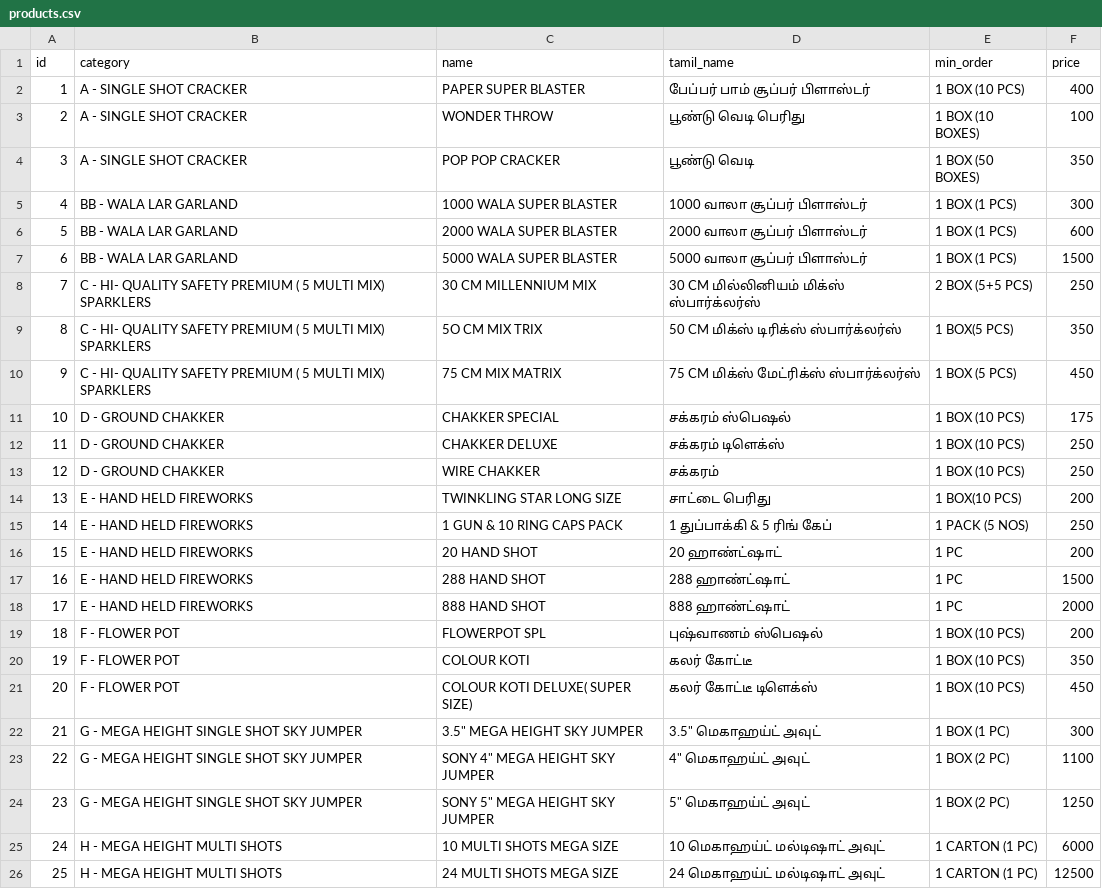
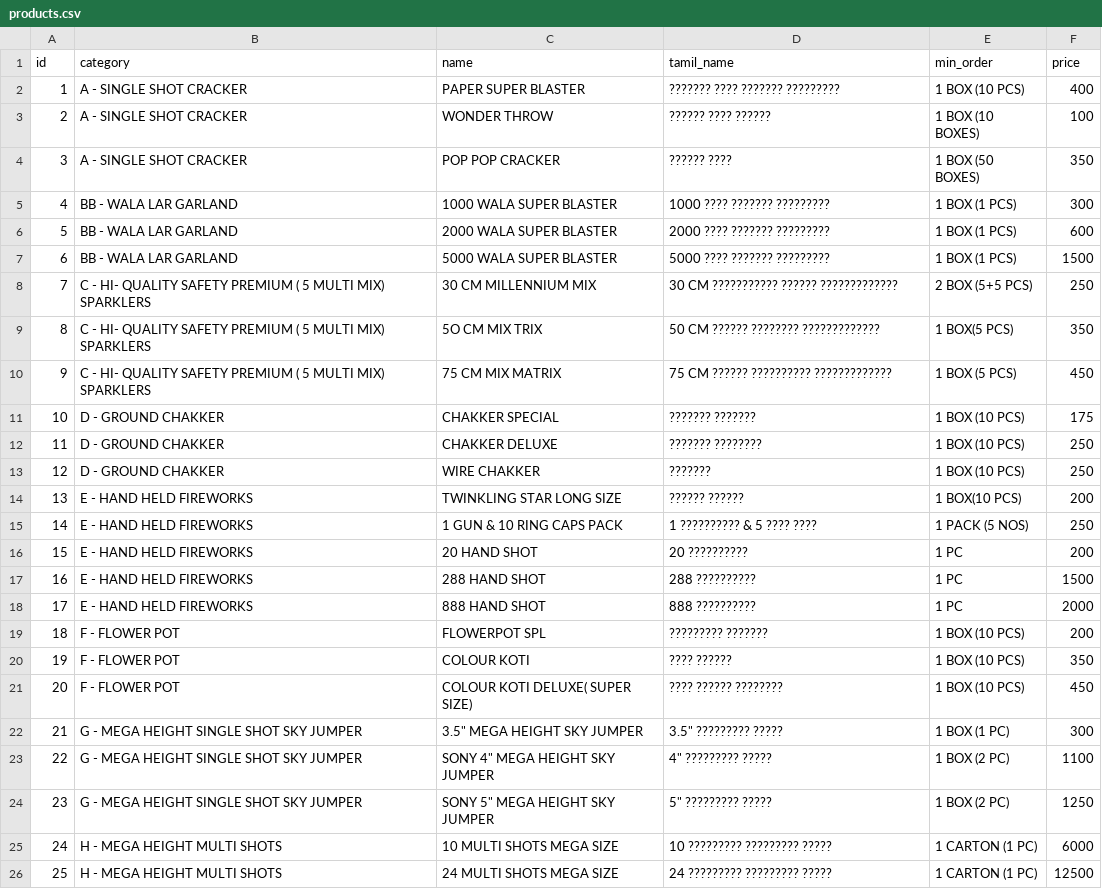
Before and after one commit to vjpyrotech/product-list, a CSV file: products.csv, drawn as a sheet.

```diff
--- a/products.csv
+++ b/products.csv
@@ -1,26 +1,26 @@
 id,category,name,tamil_name,min_order,price
-1,A - SINGLE SHOT CRACKER,PAPER SUPER BLASTER,பேப்பர் பாம் சூப்பர் பிளாஸ்டர்,1 BOX (10 PCS),400
-2,A - SINGLE SHOT CRACKER,WONDER THROW,பூண்டு வெடி பெரிது,1 BOX (10 BOXES),100
-3,A - SINGLE SHOT CRACKER,POP POP CRACKER,பூண்டு வெடி,1 BOX (50 BOXES),350
-4,BB - WALA LAR GARLAND,1000 WALA SUPER BLASTER,1000 வாலா சூப்பர் பிளாஸ்டர்,1 BOX (1 PCS),300
-5,BB - WALA LAR GARLAND,2000 WALA SUPER BLASTER,2000 வாலா சூப்பர் பிளாஸ்டர்,1 BOX (1 PCS),600
-6,BB - WALA LAR GARLAND,5000 WALA SUPER BLASTER,5000 வாலா சூப்பர் பிளாஸ்டர்,1 BOX (1 PCS),1500
-7,C - HI- QUALITY SAFETY PREMIUM ( 5 MULTI MIX) SPARKLERS,30 CM MILLENNIUM MIX,30 CM மில்லினியம் மிக்ஸ் ஸ்பார்க்லர்ஸ்,2 BOX (5+5 PCS),250
-8,C - HI- QUALITY SAFETY PREMIUM ( 5 MULTI MIX) SPARKLERS,5O CM MIX TRIX,50 CM மிக்ஸ் டிரிக்ஸ் ஸ்பார்க்லர்ஸ்,1 BOX(5 PCS),350
-9,C - HI- QUALITY SAFETY PREMIUM ( 5 MULTI MIX) SPARKLERS,75 CM MIX MATRIX,75 CM மிக்ஸ் மேட்ரிக்ஸ் ஸ்பார்க்லர்ஸ்,1 BOX (5 PCS),450
-10,D - GROUND CHAKKER,CHAKKER SPECIAL,சக்கரம் ஸ்பெஷல்,1 BOX (10 PCS),175
-11,D - GROUND CHAKKER,CHAKKER DELUXE,சக்கரம் டிளெக்ஸ்,1 BOX (10 PCS),250
-12,D - GROUND CHAKKER,WIRE CHAKKER,சக்கரம்,1 BOX (10 PCS),250
-13,E - HAND HELD FIREWORKS,TWINKLING STAR LONG SIZE,சாட்டை பெரிது,1 BOX(10 PCS),200
-14,E - HAND HELD FIREWORKS,1 GUN & 10 RING CAPS PACK,1 துப்பாக்கி & 5 ரிங் கேப்,1 PACK (5 NOS),250
-15,E - HAND HELD FIREWORKS,20 HAND SHOT,20 ஹாண்ட்ஷாட்,1 PC,200
-16,E - HAND HELD FIREWORKS,288 HAND SHOT,288 ஹாண்ட்ஷாட்,1 PC,1500
-17,E - HAND HELD FIREWORKS,888 HAND SHOT,888 ஹாண்ட்ஷாட்,1 PC,2000
-18,F - FLOWER POT,FLOWERPOT SPL,புஷ்வாணம் ஸ்பெஷல்,1 BOX (10 PCS),200
-19,F - FLOWER POT,COLOUR KOTI,கலர் கோட்டீ,1 BOX (10 PCS),350
-20,F - FLOWER POT,COLOUR KOTI DELUXE( SUPER SIZE),கலர் கோட்டீ டிளெக்ஸ்,1 BOX (10 PCS),450
-21,G - MEGA HEIGHT SINGLE SHOT SKY JUMPER,3.5" MEGA HEIGHT SKY JUMPER,3.5" மெகாஹய்ட் அவுட்,1 BOX (1 PC),300
-22,G - MEGA HEIGHT SINGLE SHOT SKY JUMPER,SONY 4" MEGA HEIGHT SKY JUMPER,4" மெகாஹய்ட் அவுட்,1 BOX (2 PC),1100
-23,G - MEGA HEIGHT SINGLE SHOT SKY JUMPER,SONY 5" MEGA HEIGHT SKY JUMPER,5" மெகாஹய்ட் அவுட்,1 BOX (2 PC),1250
-24,H - MEGA HEIGHT MULTI SHOTS,10 MULTI SHOTS MEGA SIZE,10 மெகாஹய்ட் மல்டிஷாட் அவுட்,1 CARTON (1 PC),6000
-25,H - MEGA HEIGHT MULTI SHOTS,24 MULTI SHOTS MEGA SIZE,24 மெகாஹய்ட் மல்டிஷாட் அவுட்,1 CARTON (1 PC),12500
+1,A - SINGLE SHOT CRACKER,PAPER SUPER BLASTER,??????? ???? ??????? ?????????,1 BOX (10 PCS),400
+2,A - SINGLE SHOT CRACKER,WONDER THROW,?????? ???? ??????,1 BOX (10 BOXES),100
+3,A - SINGLE SHOT CRACKER,POP POP CRACKER,?????? ????,1 BOX (50 BOXES),350
+4,BB - WALA LAR GARLAND,1000 WALA SUPER BLASTER,1000 ???? ??????? ?????????,1 BOX (1 PCS),300
+5,BB - WALA LAR GARLAND,2000 WALA SUPER BLASTER,2000 ???? ??????? ?????????,1 BOX (1 PCS),600
+6,BB - WALA LAR GARLAND,5000 WALA SUPER BLASTER,5000 ???? ??????? ?????????,1 BOX (1 PCS),1500
+7,C - HI- QUALITY SAFETY PREMIUM ( 5 MULTI MIX) SPARKLERS,30 CM MILLENNIUM MIX,30 CM ??????????? ?????? ?????????????,2 BOX (5+5 PCS),250
+8,C - HI- QUALITY SAFETY PREMIUM ( 5 MULTI MIX) SPARKLERS,5O CM MIX TRIX,50 CM ?????? ???????? ?????????????,1 BOX(5 PCS),350
+9,C - HI- QUALITY SAFETY PREMIUM ( 5 MULTI MIX) SPARKLERS,75 CM MIX MATRIX,75 CM ?????? ?????????? ?????????????,1 BOX (5 PCS),450
+10,D - GROUND CHAKKER,CHAKKER SPECIAL,??????? ???????,1 BOX (10 PCS),175
+11,D - GROUND CHAKKER,CHAKKER DELUXE,??????? ????????,1 BOX (10 PCS),250
+12,D - GROUND CHAKKER,WIRE CHAKKER,???????,1 BOX (10 PCS),250
+13,E - HAND HELD FIREWORKS,TWINKLING STAR LONG SIZE,?????? ??????,1 BOX(10 PCS),200
+14,E - HAND HELD FIREWORKS,1 GUN & 10 RING CAPS PACK,1 ?????????? & 5 ???? ????,1 PACK (5 NOS),250
+15,E - HAND HELD FIREWORKS,20 HAND SHOT,20 ??????????,1 PC,200
+16,E - HAND HELD FIREWORKS,288 HAND SHOT,288 ??????????,1 PC,1500
+17,E - HAND HELD FIREWORKS,888 HAND SHOT,888 ??????????,1 PC,2000
+18,F - FLOWER POT,FLOWERPOT SPL,????????? ???????,1 BOX (10 PCS),200
+19,F - FLOWER POT,COLOUR KOTI,???? ??????,1 BOX (10 PCS),350
+20,F - FLOWER POT,COLOUR KOTI DELUXE( SUPER SIZE),???? ?????? ????????,1 BOX (10 PCS),450
+21,G - MEGA HEIGHT SINGLE SHOT SKY JUMPER,"3.5"" MEGA HEIGHT SKY JUMPER","3.5"" ????????? ?????",1 BOX (1 PC),300
+22,G - MEGA HEIGHT SINGLE SHOT SKY JUMPER,"SONY 4"" MEGA HEIGHT SKY JUMPER","4"" ????????? ?????",1 BOX (2 PC),1100
+23,G - MEGA HEIGHT SINGLE SHOT SKY JUMPER,"SONY 5"" MEGA HEIGHT SKY JUMPER","5"" ????????? ?????",1 BOX (2 PC),1250
+24,H - MEGA HEIGHT MULTI SHOTS,10 MULTI SHOTS MEGA SIZE,10 ????????? ????????? ?????,1 CARTON (1 PC),6000
+25,H - MEGA HEIGHT MULTI SHOTS,24 MULTI SHOTS MEGA SIZE,24 ????????? ????????? ?????,1 CARTON (1 PC),12500
```
